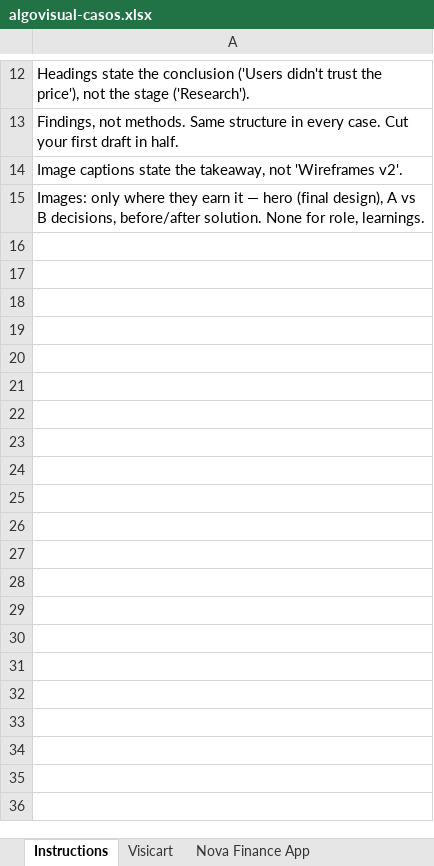
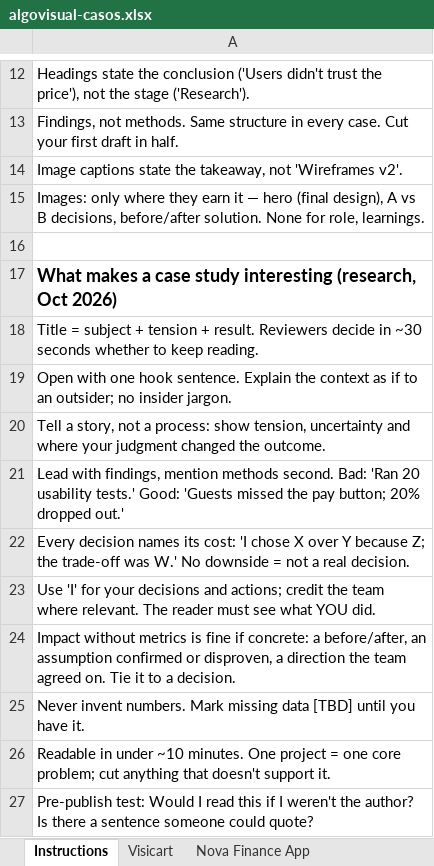
Before and after one commit to algovisual-mx/algovisual, an Excel workbook: content/algovisual-casos.xlsx, sheet Instructions, drawn as a sheet; only a part is shown, gaps mark what is left out; values as stored, in another font and other column widths than the file's, no borders; the diff names each change by its address in the sheet, - before the commit and + after, or states it on an @@ line.

```diff
--- a/content/algovisual-casos.xlsx (sheet Instructions)
+++ b/content/algovisual-casos.xlsx (sheet Instructions)
+row 16: (empty)
+row 17: What makes a case study interesting (research, Oct 2026)
+row 18: Title = subject + tension + result. Reviewers decide in ~30 seconds whether to keep reading.
+row 19: Open with one hook sentence. Explain the context as if to an outsider; no insider jargon.
+row 20: Tell a story, not a process: show tension, uncertainty and where your judgment changed the outcome.
+row 21: Lead with findings, mention methods second. Bad: 'Ran 20 usability tests.' Good: 'Guests missed the pay button; 20% dropped out.'
+row 22: Every decision names its cost: 'I chose X over Y because Z; the trade-off was W.' No downside = not a real decision.
+row 23: Use 'I' for your decisions and actions; credit the team where relevant. The reader must see what YOU did.
+row 24: Impact without metrics is fine if concrete: a before/after, an assumption confirmed or disproven, a direction the team agreed on. Tie it to a decision.
+row 25: Never invent numbers. Mark missing data [TBD] until you have it.
+row 26: Readable in under ~10 minutes. One project = one core problem; cut anything that doesn't support it.
+row 27: Pre-publish test: Would I read this if I weren't the author? Is there a sentence someone could quote?
```
Also changed, not shown: sheet Visicart, 1 other file.
